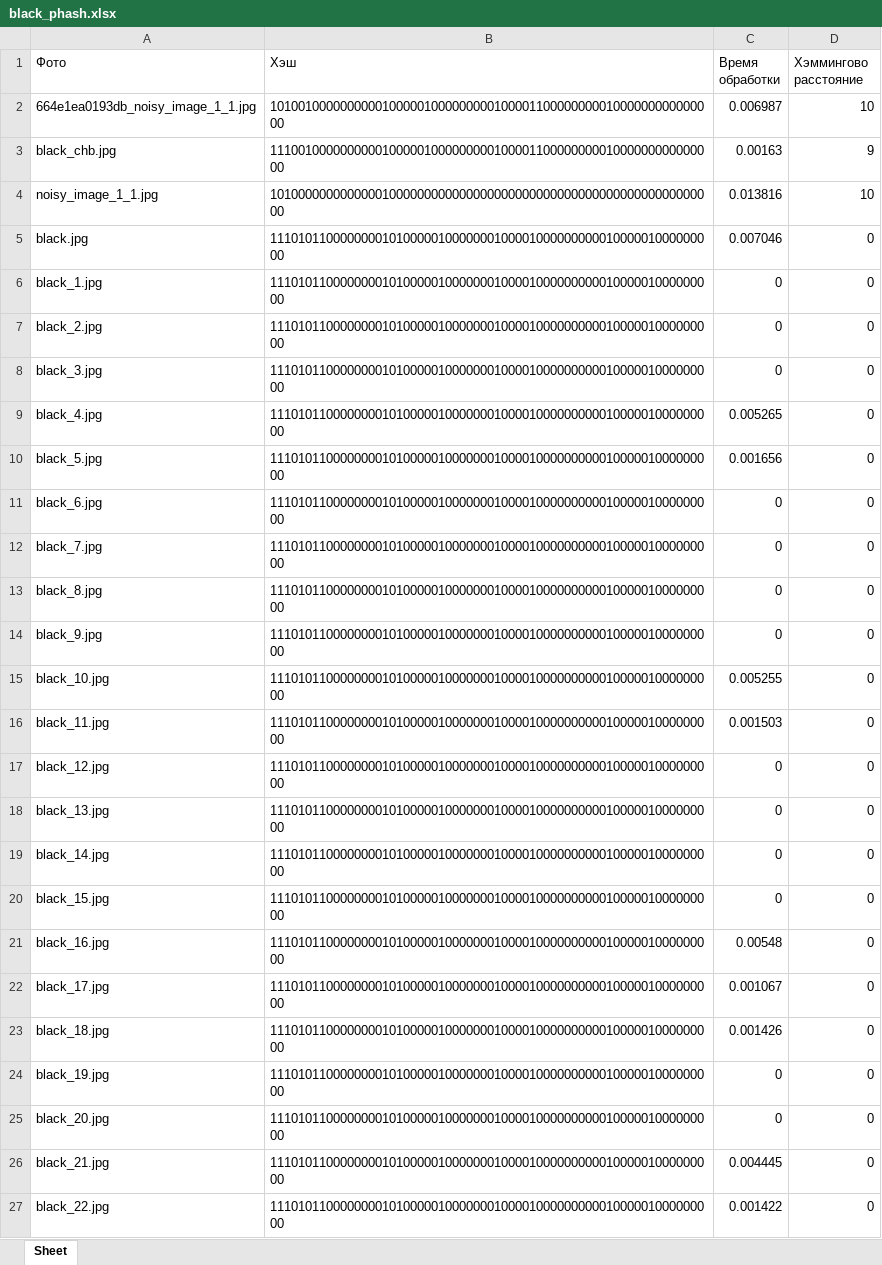
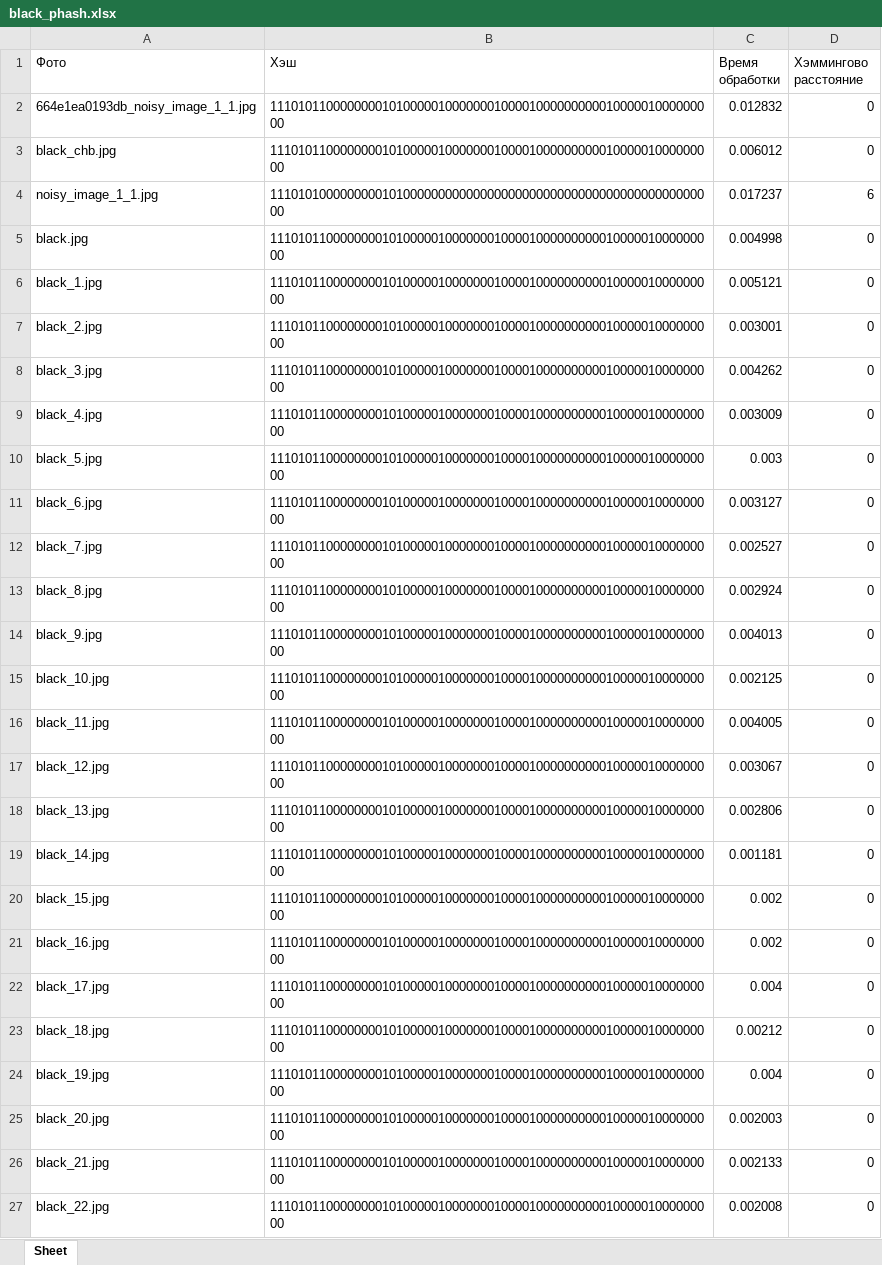
Before and after one commit to Risha-a/SiAKOD_project_PHash, an Excel workbook: хэши (черн, крас, бел)/black_phash.xlsx, sheet Sheet, drawn as a sheet; only a part is shown; values as stored, in another font and other column widths than the file's, no borders; the diff covers the shown part only; the diff names each change by its address in the sheet, - before the commit and + after, or states it on an @@ line.

```diff
--- a/хэши (черн, крас, бел)/black_phash.xlsx (sheet Sheet)
+++ b/хэши (черн, крас, бел)/black_phash.xlsx (sheet Sheet)
-B2 (Хэш): 1010010000000000100000100000000010000110000000001000000000000000
+B2 (Хэш): 1110101100000000101000001000000010000100000000001000001000000000
-C2 (Время обработки): 0.006987
+C2 (Время обработки): 0.012832
-D2 (Хэммингово расстояние): 10
+D2 (Хэммингово расстояние): 0
-B3 (Хэш): 1110010000000000100000100000000010000110000000001000000000000000
+B3 (Хэш): 1110101100000000101000001000000010000100000000001000001000000000
-C3 (Время обработки): 0.00163
+C3 (Время обработки): 0.006012
-D3 (Хэммингово расстояние): 9
+D3 (Хэммингово расстояние): 0
-B4 (Хэш): 1010000000000000100000000000000000000000000000000000000000000000
+B4 (Хэш): 1110101000000000101000000000000000000000000000000000000000000000
-C4 (Время обработки): 0.013816
+C4 (Время обработки): 0.017237
-D4 (Хэммингово расстояние): 10
+D4 (Хэммингово расстояние): 6
-C5 (Время обработки): 0.007046
+C5 (Время обработки): 0.004998
-C6 (Время обработки): 0
+C6 (Время обработки): 0.005121
-C7 (Время обработки): 0
+C7 (Время обработки): 0.003001
-C8 (Время обработки): 0
+C8 (Время обработки): 0.004262
-C9 (Время обработки): 0.005265
+C9 (Время обработки): 0.003009
-C10 (Время обработки): 0.001656
+C10 (Время обработки): 0.003
-C11 (Время обработки): 0
+C11 (Время обработки): 0.003127
-C12 (Время обработки): 0
+C12 (Время обработки): 0.002527
-C13 (Время обработки): 0
+C13 (Время обработки): 0.002924
-C14 (Время обработки): 0
+C14 (Время обработки): 0.004013
-C15 (Время обработки): 0.005255
+C15 (Время обработки): 0.002125
-C16 (Время обработки): 0.001503
+C16 (Время обработки): 0.004005
-C17 (Время обработки): 0
+C17 (Время обработки): 0.003067
-C18 (Время обработки): 0
+C18 (Время обработки): 0.002806
-C19 (Время обработки): 0
+C19 (Время обработки): 0.001181
-C20 (Время обработки): 0
+C20 (Время обработки): 0.002
-C21 (Время обработки): 0.00548
+C21 (Время обработки): 0.002
-C22 (Время обработки): 0.001067
+C22 (Время обработки): 0.004
-C23 (Время обработки): 0.001426
+C23 (Время обработки): 0.00212
-C24 (Время обработки): 0
+C24 (Время обработки): 0.004
-C25 (Время обработки): 0
+C25 (Время обработки): 0.002003
-C26 (Время обработки): 0.004445
+C26 (Время обработки): 0.002133
-C27 (Время обработки): 0.001422
+C27 (Время обработки): 0.002008
```
Also changed, not shown: 57 edited cells elsewhere in this sheet, хэши (черн, крас, бел)/black_check_phash.xlsx, 6 other files.
